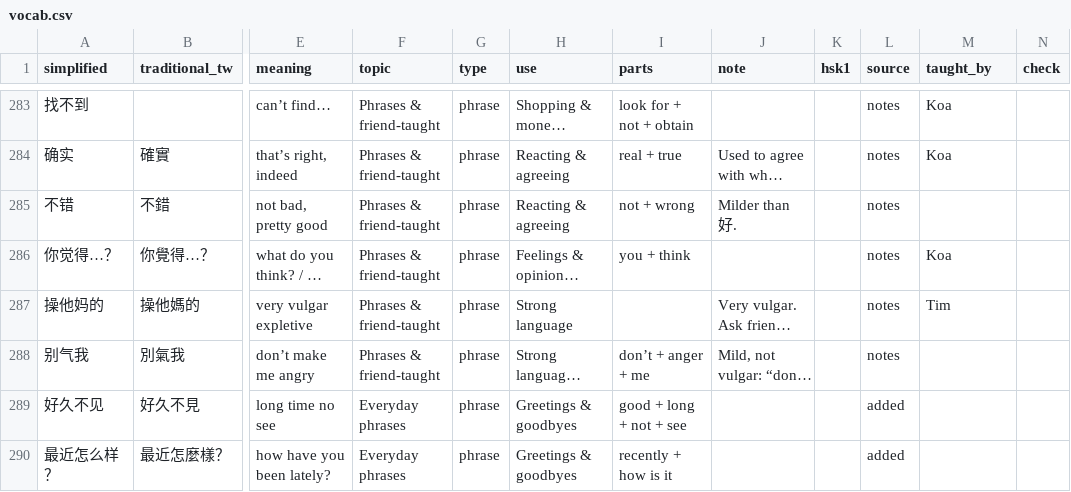
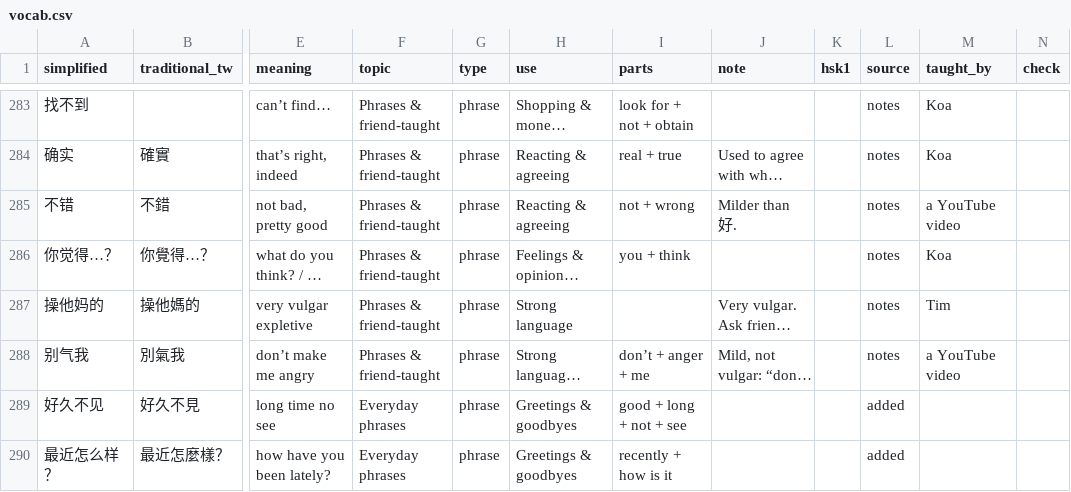
Before and after one commit to LLitten/VeryChineseTimeInMyLife, a CSV file: vocab.csv, drawn as a sheet; only a part is shown, gaps mark what is left out; long unchanged cells end in …; the diff names each change by its address in the sheet, - before the commit and + after, or states it on an @@ line.

```diff
--- a/vocab.csv
+++ b/vocab.csv
-M285 (taught_by): (empty)
+M285 (taught_by): a YouTube video
-M288 (taught_by): (empty)
+M288 (taught_by): a YouTube video
```
Also changed, not shown: 5 other files.
